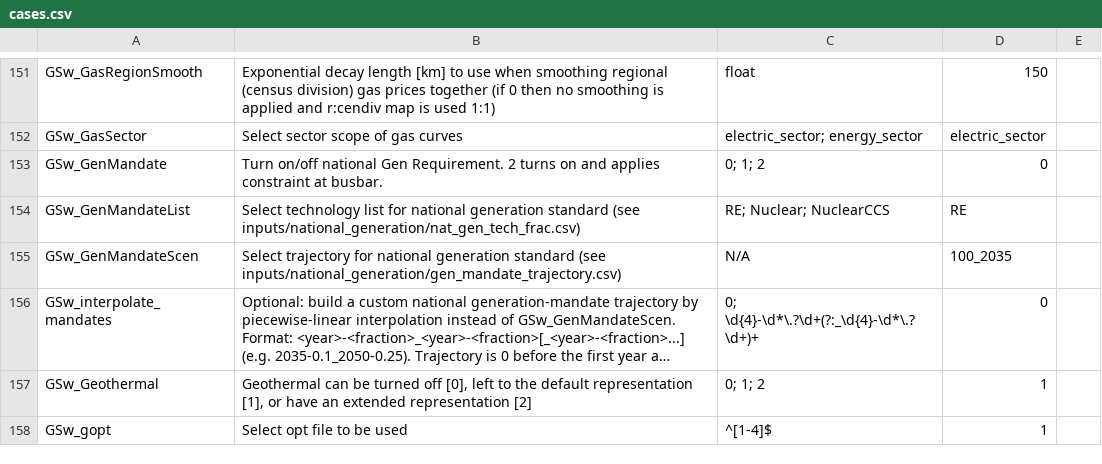
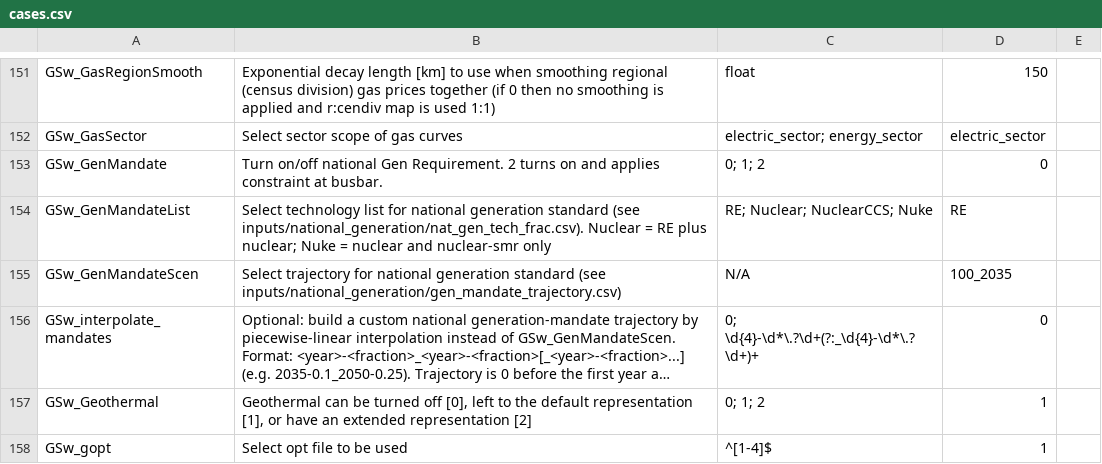
Before and after one commit to ethan-r-gallup/ReEDS-hybrid-plant, a CSV file: cases.csv, drawn as a sheet; only a part is shown, gaps mark what is left out; long unchanged cells end in ….

```diff
--- a/cases.csv
+++ b/cases.csv
@@ -153,3 +153,3 @@ GSw_GasSector,Select sector scope of gas curves,electric_sector; energy_sector,e
 GSw_GenMandate,Turn on/off national Gen Requirement. 2 turns on and applies constraint at busbar.,0; 1; 2,0,
-GSw_GenMandateList,Select technology list for national generation standard (see inputs/national_generation/nat_gen_tech_frac.csv),RE; Nuclear; NuclearCCS,RE,
+GSw_GenMandateList,Select technology list for national generation standard (see inputs/national_generation/nat_gen_tech_frac.csv). Nuclear = RE plus nuclear; Nuke = nuclear and nuclear-smr only,RE; Nuclear; NuclearCCS; Nuke,RE,
 GSw_GenMandateScen,Select trajectory for national generation standard (see inputs/national_generation/gen_mandate_trajectory.csv),N/A,100_2035,
```
